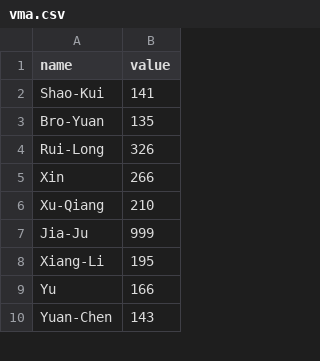
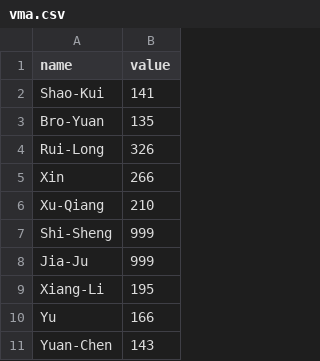
Before and after one commit to Shao-Kui/D3.js-Demos, a CSV file: static/data/vma.csv, drawn as a sheet; only a part is shown.

```diff
--- a/static/data/vma.csv
+++ b/static/data/vma.csv
@@ -6,2 +6,3 @@ Xin,266
 Xu-Qiang,210
+Shi-Sheng,999
 Jia-Ju,999
```
Also changed, not shown: 1 other file.
